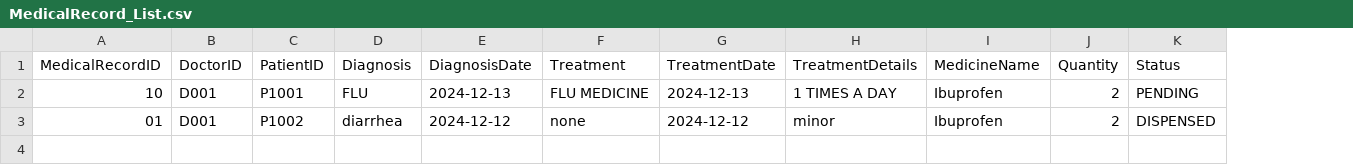
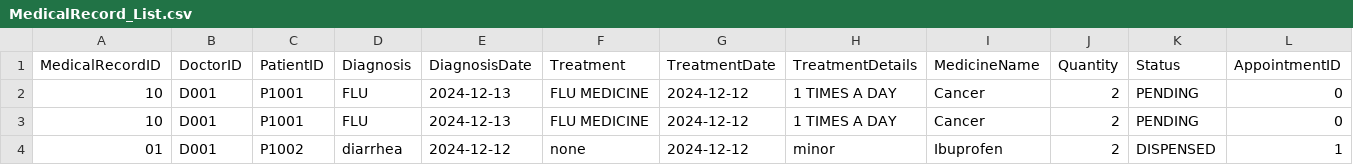
Before and after one commit to JingRonggg/SC2002-HMS, a CSV file: data/MedicalRecord_List.csv, drawn as a sheet; addresses are those after the commit; the diff names each change by its address in the sheet, - before the commit and + after, or states it on an @@ line.

Commit message:
data udpate

```diff
--- a/data/MedicalRecord_List.csv
+++ b/data/MedicalRecord_List.csv
+column L (AppointmentID), row 2: 0; row 4: 1
-G2 (TreatmentDate): 2024-12-13
+G2 (TreatmentDate): 2024-12-12
-I2 (MedicineName): Ibuprofen
+I2 (MedicineName): Cancer
+row 3: 10 | D001 | P1001 | FLU | 2024-12-13 | FLU MEDICINE | 2024-12-12 | 1 TIMES A DAY | Cancer | 2 | PENDING | 0
```
Also changed, not shown: data/Appointment_List.csv, 1 other file.
